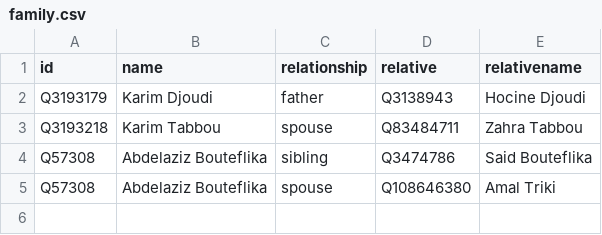
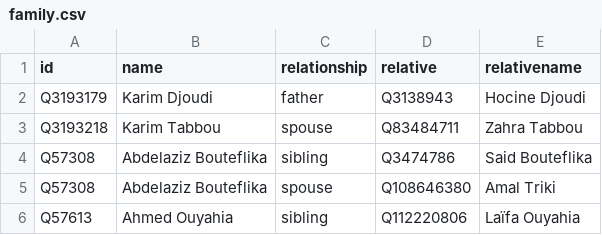
Before and after one commit to every-politician-scrapers/algeria-cabinet, a CSV file: html/family.csv, drawn as a sheet.

Commit message:
PCB update

```diff
--- a/html/family.csv
+++ b/html/family.csv
@@ -5 +5,2 @@ Q57308,Abdelaziz Bouteflika,sibling,Q3474786,Said Bouteflika
 Q57308,Abdelaziz Bouteflika,spouse,Q108646380,Amal Triki
+Q57613,Ahmed Ouyahia,sibling,Q112220806,Laïfa Ouyahia
```
